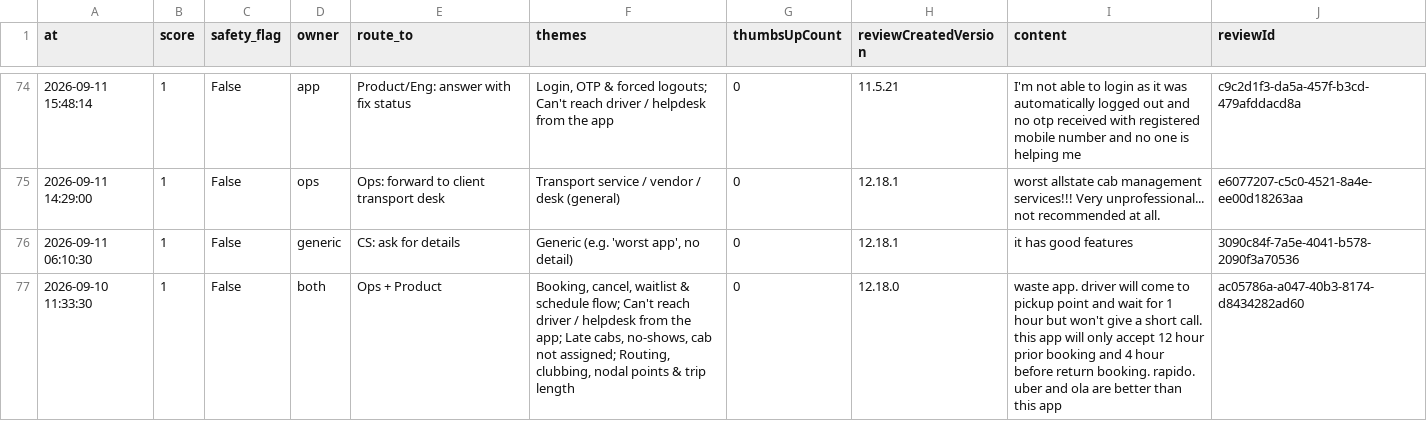
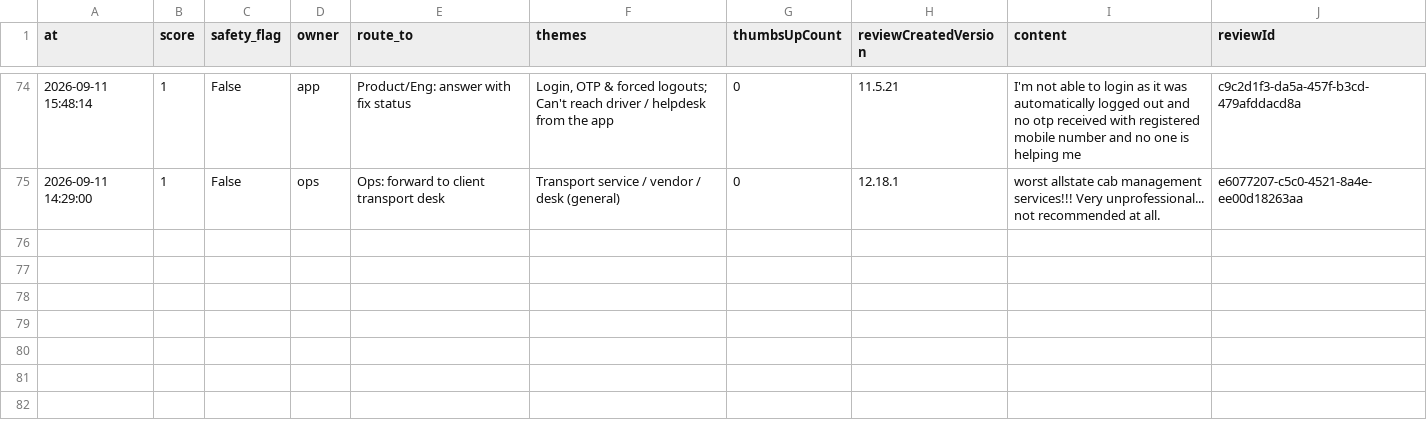
Before and after one commit to ankan00V/MoveInRate, a CSV file: data/triage_queue.csv, drawn as a sheet; only a part is shown, gaps mark what is left out; the diff covers the shown part only; the diff names each change by its address in the sheet, - before the commit and + after, or states it on an @@ line.

```diff
--- a/data/triage_queue.csv
+++ b/data/triage_queue.csv
-row 76: 2026-09-11 06:10:30 | 1 | False | generic | CS: ask for details | Generic (e.g. 'worst app', no detail) | 0 | 12.18.1 | it has good features | 3090c84f-7a5e-4041-b578-2090f3a70536
-row 77: 2026-09-10 11:33:30 | 1 | False | both | Ops + Product | Booking, cancel, waitlist & schedule flow; Can't reach driver / helpdesk from the app; Late cabs, no-shows, cab not assigned; Routing, clubbing, nodal points & trip length | 0 | 12.18.0 | waste app. driver will come to pickup point and wait for 1 hour but won't give a short call. this app will only accept 12 hour prior booking and 4 hour before return booking. rapido. uber and ola are better than this app | ac05786a-a047-40b3-8174-d8434282ad60
```
Also changed, not shown: 2 removed rows and 3 edited cells elsewhere in this file, data/reviews_com.moveinsync.driver.dco.csv, data/reviews_com.moveinsync.driver.lite.csv, 6 other files.
